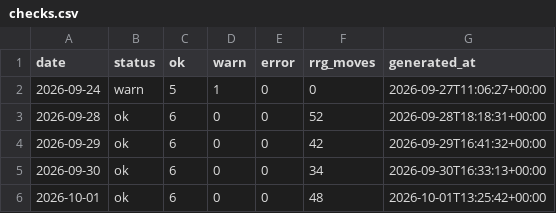
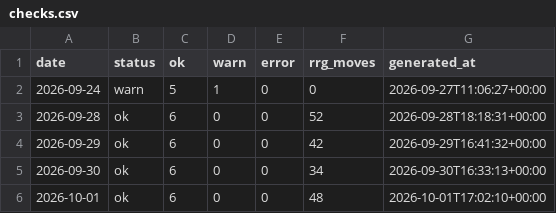
Before and after one commit to abinbyanjankar-HellRider/Nepse-Summary, a CSV file: data/history/checks.csv, drawn as a sheet.

```diff
--- a/data/history/checks.csv
+++ b/data/history/checks.csv
@@ -5,2 +5,2 @@ date,status,ok,warn,error,rrg_moves,generated_at
 2026-09-30,ok,6,0,0,34,2026-09-30T16:33:13+00:00
-2026-10-01,ok,6,0,0,48,2026-10-01T13:25:42+00:00
+2026-10-01,ok,6,0,0,48,2026-10-01T17:02:10+00:00
```
Also changed, not shown: data/history/runs.csv, 3 other files.
